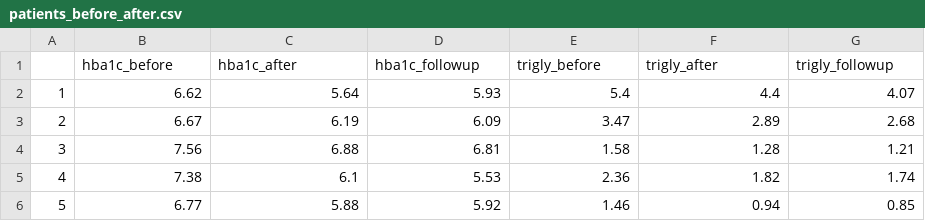
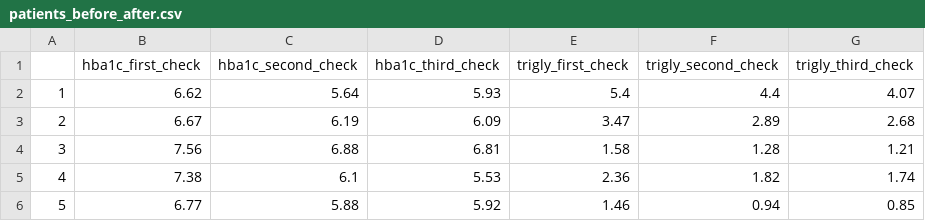
Before and after one commit to LStepanek/web_embedded_application_for_support_in_statistical_analyses, a CSV file: datasets/patients_before_after.csv, drawn as a sheet; only a part is shown.

Commit message:
patients_before_after dataset: variables renamed
I have renamed column names in the patients_before_after dataset for better readability.

```diff
--- a/datasets/patients_before_after.csv
+++ b/datasets/patients_before_after.csv
@@ -1,2 +1,2 @@
-"","hba1c_before","hba1c_after","hba1c_followup","trigly_before","trigly_after","trigly_followup"
+"","hba1c_first_check","hba1c_second_check","hba1c_third_check","trigly_first_check","trigly_second_check","trigly_third_check"
 "1",6.62,5.64,5.93,5.4,4.4,4.07
```
